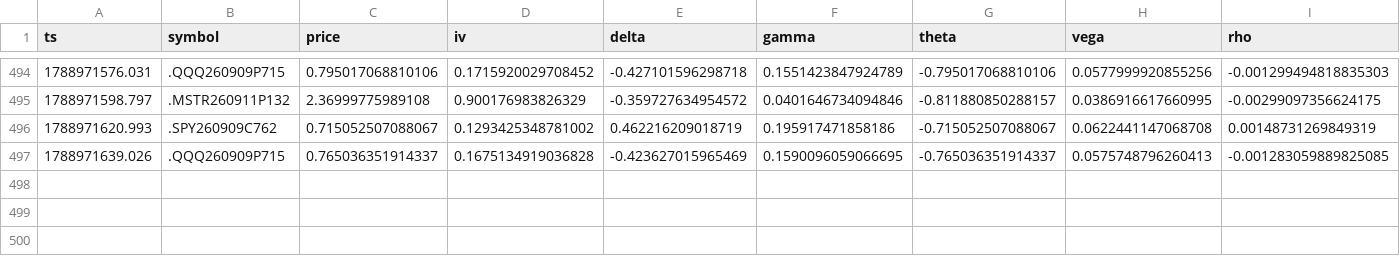
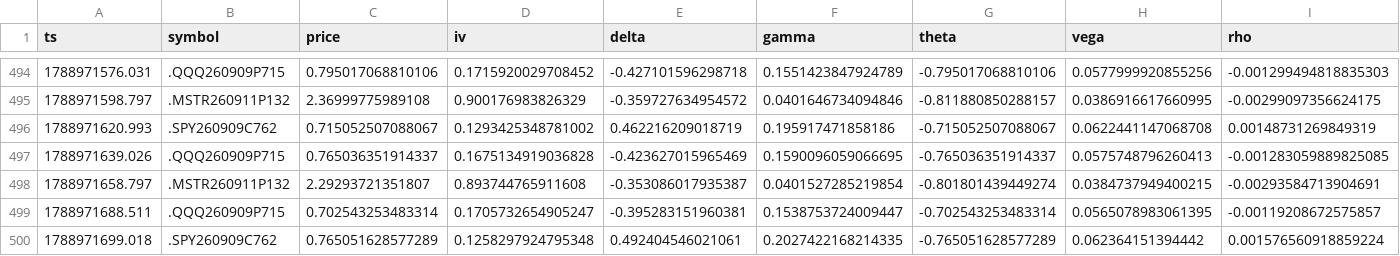
Before and after one commit to giancuffaro/discord-sniper, a CSV file: greeks_tape.csv, drawn as a sheet; only a part is shown, gaps mark what is left out.

```diff
--- a/greeks_tape.csv
+++ b/greeks_tape.csv
@@ -497 +497,4 @@ ts,symbol,price,iv,delta,gamma,theta,vega,rho
 1788971639.026,.QQQ260909P715,0.765036351914337,0.1675134919036828,-0.423627015965469,0.1590096059066695,-0.765036351914337,0.0575748796260413,-0.001283059889825085
+1788971658.797,.MSTR260911P132,2.29293721351807,0.893744765911608,-0.353086017935387,0.0401527285219854,-0.801801439449274,0.0384737949400215,-0.00293584713904691
+1788971688.511,.QQQ260909P715,0.702543253483314,0.1705732654905247,-0.395283151960381,0.1538753724009447,-0.702543253483314,0.0565078983061395,-0.00119208672575857
+1788971699.018,.SPY260909C762,0.765051628577289,0.1258297924795348,0.492404546021061,0.2027422168214335,-0.765051628577289,0.062364151394442,0.001576560918859224
```
Also changed, not shown: 1 other file.
